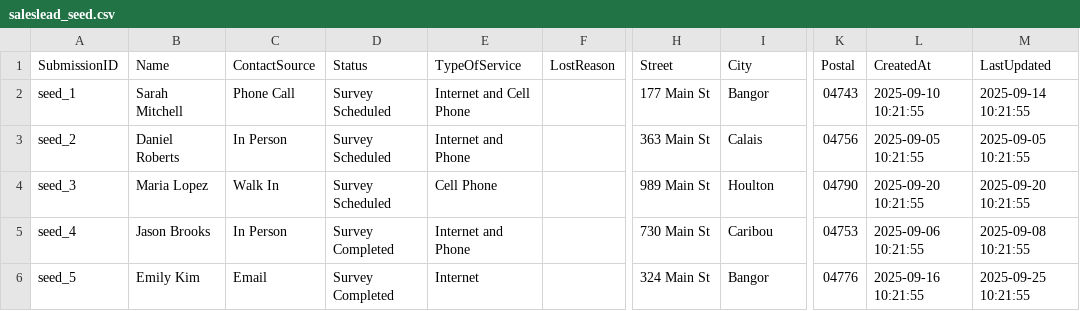
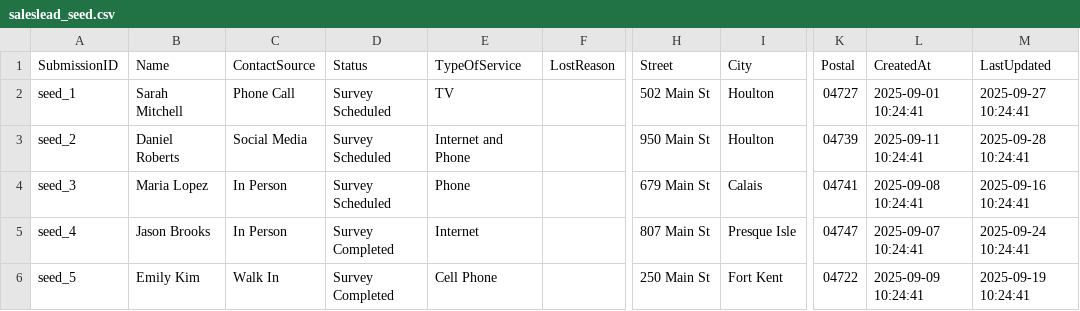
Before and after one commit to pwngithub/Pwnsaleslead, a CSV file: saleslead_seed.csv, drawn as a sheet; only a part is shown, gaps mark what is left out; the diff covers the shown part only; the diff names each change by its address in the sheet, - before the commit and + after, or states it on an @@ line.

```diff
--- a/saleslead_seed.csv
+++ b/saleslead_seed.csv
-E2 (TypeOfService): Internet and Cell Phone
+E2 (TypeOfService): TV
-H2 (Street): 177 Main St
+H2 (Street): 502 Main St
-I2 (City): Bangor
+I2 (City): Houlton
-K2 (Postal): 04743
+K2 (Postal): 04727
-L2 (CreatedAt): 2025-09-10 10:21:55
+L2 (CreatedAt): 2025-09-01 10:24:41
-M2 (LastUpdated): 2025-09-14 10:21:55
+M2 (LastUpdated): 2025-09-27 10:24:41
-C3 (ContactSource): In Person
+C3 (ContactSource): Social Media
-H3 (Street): 363 Main St
+H3 (Street): 950 Main St
-I3 (City): Calais
+I3 (City): Houlton
-K3 (Postal): 04756
+K3 (Postal): 04739
-L3 (CreatedAt): 2025-09-05 10:21:55
+L3 (CreatedAt): 2025-09-11 10:24:41
-M3 (LastUpdated): 2025-09-05 10:21:55
+M3 (LastUpdated): 2025-09-28 10:24:41
-C4 (ContactSource): Walk In
+C4 (ContactSource): In Person
-E4 (TypeOfService): Cell Phone
+E4 (TypeOfService): Phone
-H4 (Street): 989 Main St
+H4 (Street): 679 Main St
-I4 (City): Houlton
+I4 (City): Calais
-K4 (Postal): 04790
+K4 (Postal): 04741
-L4 (CreatedAt): 2025-09-20 10:21:55
+L4 (CreatedAt): 2025-09-08 10:24:41
-M4 (LastUpdated): 2025-09-20 10:21:55
+M4 (LastUpdated): 2025-09-16 10:24:41
-E5 (TypeOfService): Internet and Phone
+E5 (TypeOfService): Internet
-H5 (Street): 730 Main St
+H5 (Street): 807 Main St
-I5 (City): Caribou
+I5 (City): Presque Isle
-K5 (Postal): 04753
+K5 (Postal): 04747
-L5 (CreatedAt): 2025-09-06 10:21:55
+L5 (CreatedAt): 2025-09-07 10:24:41
-M5 (LastUpdated): 2025-09-08 10:21:55
+M5 (LastUpdated): 2025-09-24 10:24:41
-C6 (ContactSource): Email
+C6 (ContactSource): Walk In
-E6 (TypeOfService): Internet
+E6 (TypeOfService): Cell Phone
-H6 (Street): 324 Main St
+H6 (Street): 250 Main St
-I6 (City): Bangor
+I6 (City): Fort Kent
-K6 (Postal): 04776
+K6 (Postal): 04722
-L6 (CreatedAt): 2025-09-16 10:21:55
+L6 (CreatedAt): 2025-09-09 10:24:41
-M6 (LastUpdated): 2025-09-25 10:21:55
+M6 (LastUpdated): 2025-09-19 10:24:41
```
Also changed, not shown: 98 edited cells elsewhere in this file, 4 other files.
